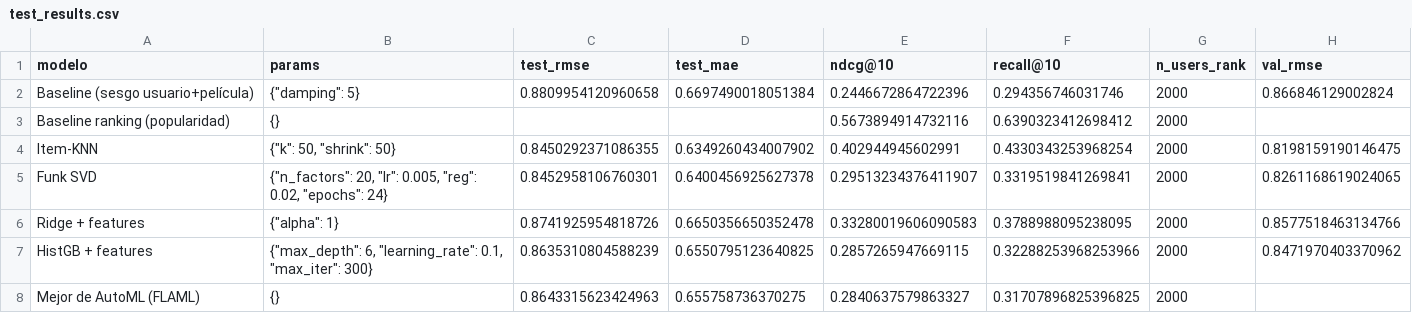
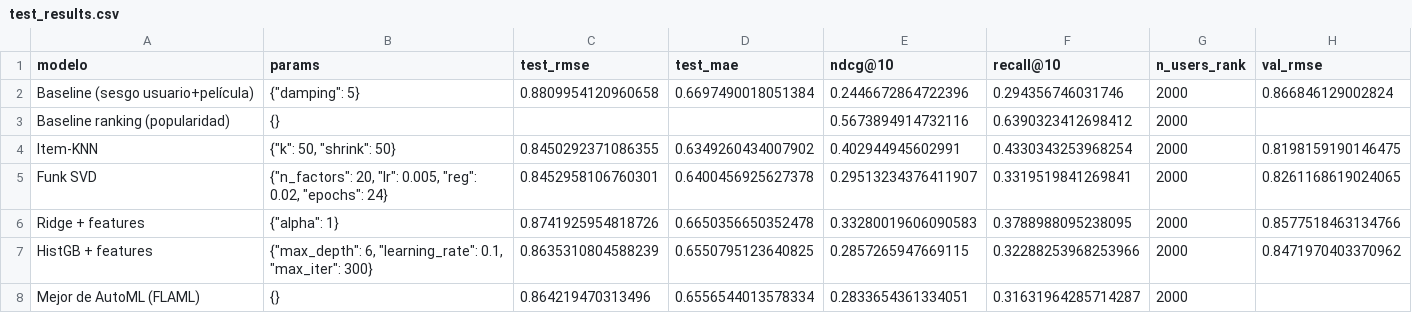
Before and after one commit to SeverichAxl/Machine_Proyecto_Integrador, a CSV file: reports/results/test_results.csv, drawn as a sheet.

```diff
--- a/reports/results/test_results.csv
+++ b/reports/results/test_results.csv
@@ -7,2 +7,2 @@ Ridge + features,"{""alpha"": 1}",0.8741925954818726,0.6650356650352478,0.332800
 HistGB + features,"{""max_depth"": 6, ""learning_rate"": 0.1, ""max_iter"": 300}",0.8635310804588239,0.6550795123640825,0.2857265947669115,0.32288253968253966,2000,0.8471970403370962
-Mejor de AutoML (FLAML),{},0.8643315623424963,0.655758736370275,0.2840637579863327,0.31707896825396825,2000,
+Mejor de AutoML (FLAML),{},0.864219470313496,0.6556544013578334,0.2833654361334051,0.31631964285714287,2000,
```
Also changed, not shown: reports/results/cluster_k_selection.csv, reports/results/svd_history.csv, 20 other files.
